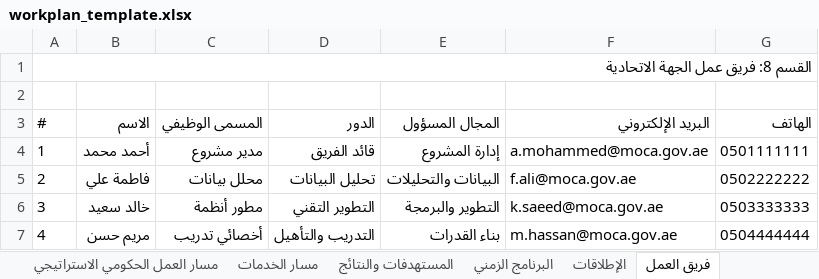
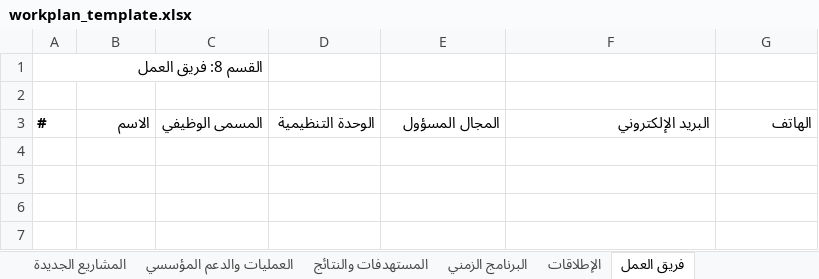
Before and after one commit to TXLABtesting/Transformation, an Excel workbook: public/assets/workplan_template.xlsx, sheet فريق العمل, drawn as a sheet; values as stored, in another font and other column widths than the file's, no borders; the diff names each change by its address in the sheet, - before the commit and + after, or states it on an @@ line.

```diff
--- a/public/assets/workplan_template.xlsx (sheet فريق العمل)
+++ b/public/assets/workplan_template.xlsx (sheet فريق العمل)
-sheet tab: مسار العمل الحكومي الاستراتيجي
-sheet tab: مسار الخدمات
+sheet tab: العمليات والدعم المؤسسي
-A1: القسم 8: فريق عمل الجهة الاتحادية
+A1: القسم 8: فريق العمل
-A1:G1 merged
-A3:G3 bold: off
+A3:G3 bold: on
-D3: الدور
+D3: الوحدة التنظيمية
-row 4: 1 | أحمد محمد | مدير مشروع | قائد الفريق | إدارة المشروع | a.mohammed@moca.gov.ae | 0501111111
-row 5: 2 | فاطمة علي | محلل بيانات | تحليل البيانات | البيانات والتحليلات | f.ali@moca.gov.ae | 0502222222
-row 6: 3 | خالد سعيد | مطور أنظمة | التطوير التقني | التطوير والبرمجة | k.saeed@moca.gov.ae | 0503333333
-row 7: 4 | مريم حسن | أخصائي تدريب | التدريب والتأهيل | بناء القدرات | m.hassan@moca.gov.ae | 0504444444
```
Also changed, not shown: sheet البرنامج الزمني, sheet المشاريع القائمة, sheet المشاريع الجديدة, sheet الإطلاقات, sheet المستهدفات والنتائج, sheet المعلومات العامة, other sheet tabs, 1 other file.
